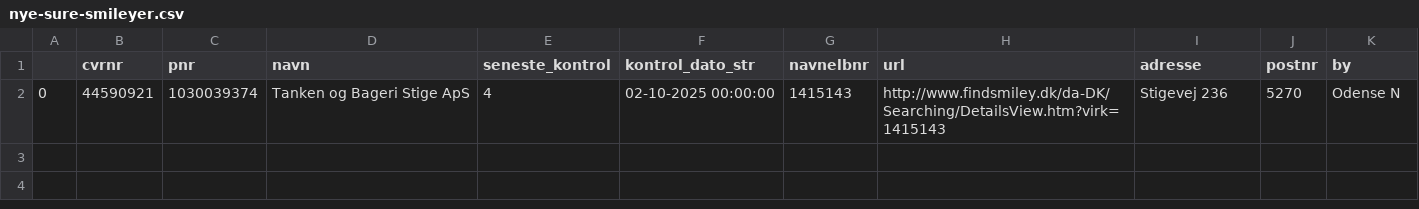
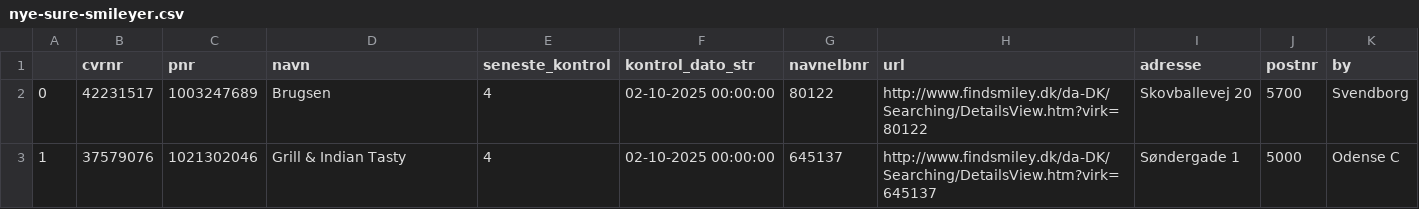
Before and after one commit to TV2-Fyn/scraping-af-foedevarestyrelsens-smileyordning, a CSV file: csv/nye-sure-smileyer.csv, drawn as a sheet.

```diff
--- a/csv/nye-sure-smileyer.csv
+++ b/csv/nye-sure-smileyer.csv
@@ -1,2 +1,3 @@
 ,cvrnr,pnr,navn,seneste_kontrol,kontrol_dato_str,navnelbnr,url,adresse,postnr,by
-0,44590921,1030039374,Tanken og Bageri Stige ApS ,4,02-10-2025 00:00:00,1415143,http://www.findsmiley.dk/da-DK/Searching/DetailsView.htm?virk=1415143,Stigevej 236  ,5270,Odense N
+0,42231517,1003247689,Brugsen ,4,02-10-2025 00:00:00,80122,http://www.findsmiley.dk/da-DK/Searching/DetailsView.htm?virk=80122,Skovballevej  20  ,5700,Svendborg
+1,37579076,1021302046,Grill & Indian Tasty ,4,02-10-2025 00:00:00,645137,http://www.findsmiley.dk/da-DK/Searching/DetailsView.htm?virk=645137,Søndergade 1  ,5000,Odense C
```
Also changed, not shown: csv/smileyer.csv.
